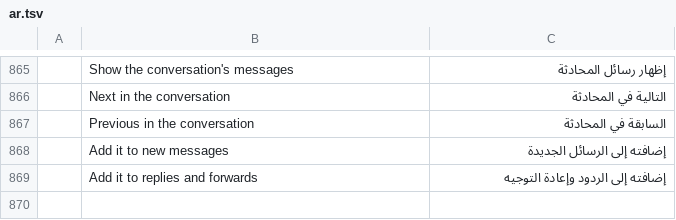
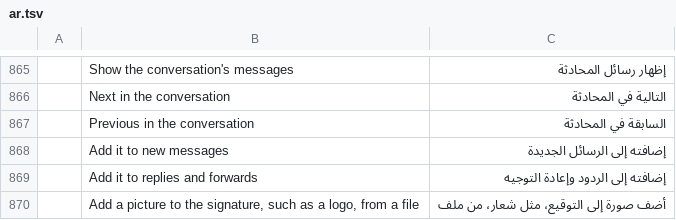
Before and after one commit to dgaudin/mailcraft, a TSV file: crates/ui-egui/src/i18n/ar.tsv, drawn as a sheet; only a part is shown, gaps mark what is left out; the diff names each change by its address in the sheet, - before the commit and + after, or states it on an @@ line.

```diff
--- a/crates/ui-egui/src/i18n/ar.tsv
+++ b/crates/ui-egui/src/i18n/ar.tsv
+row 870:  | Add a picture to the signature, such as a logo, from a file | أضف صورة إلى التوقيع، مثل شعار، من ملف
```
Also changed, not shown: crates/ui-egui/src/i18n/fr.tsv, crates/ui-egui/src/i18n/ja.tsv, 17 other files.
